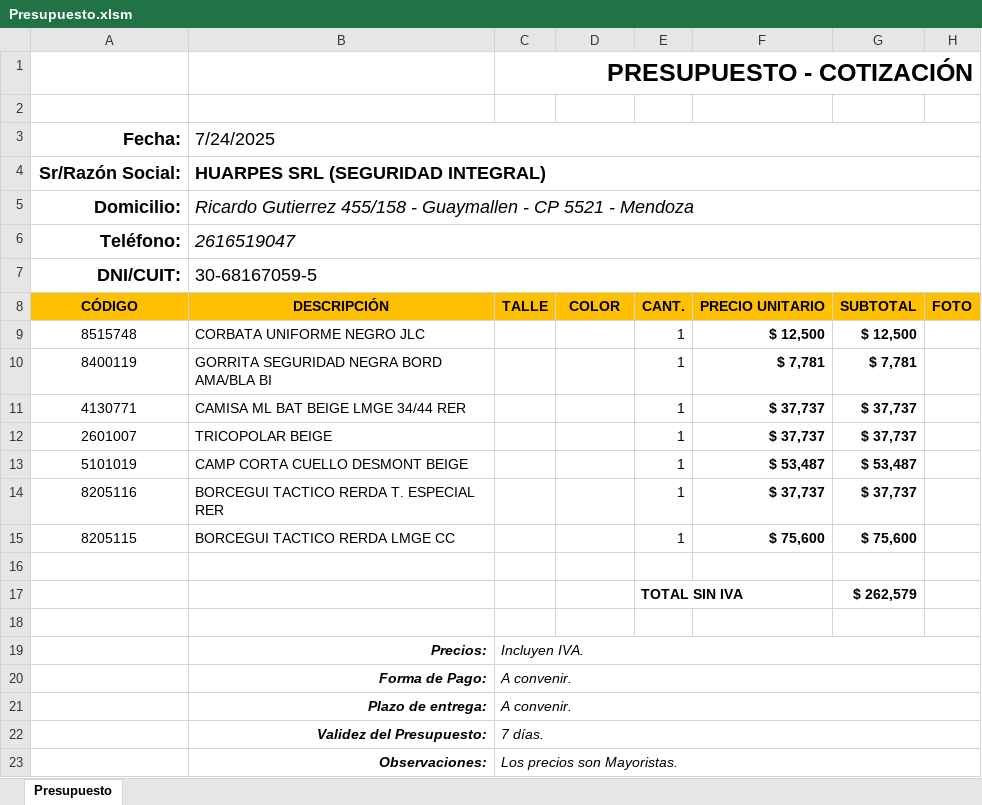
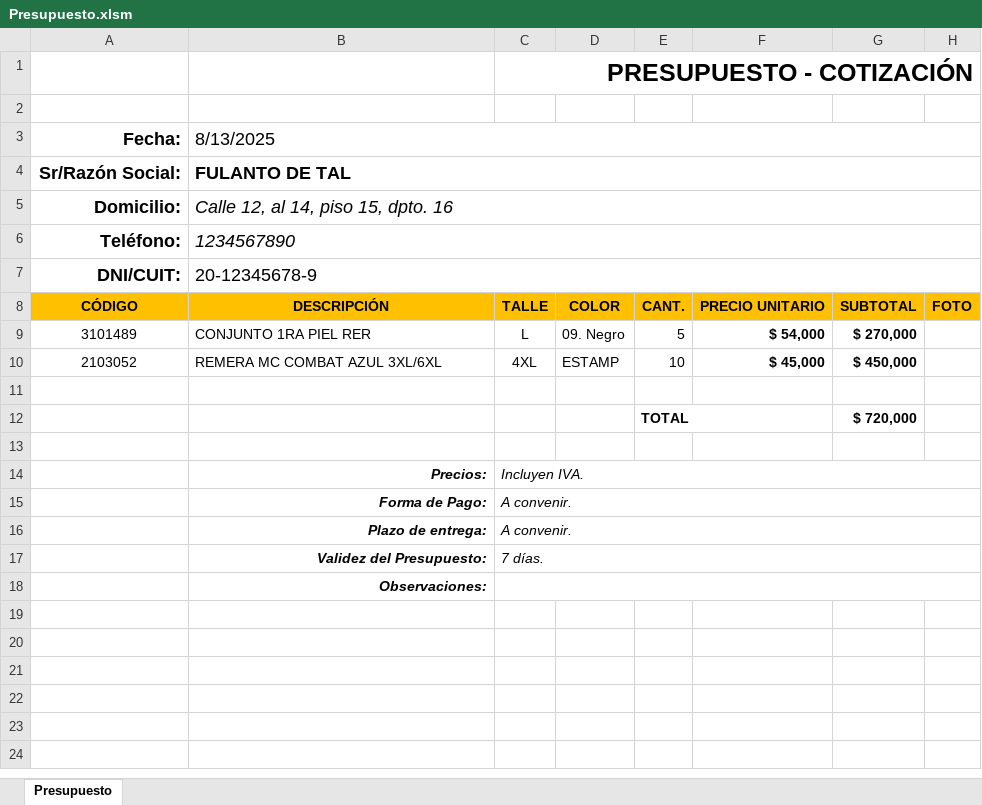
Before and after one commit to edgardoraul/Presupuesto-con-Macros, an Excel workbook: Presupuesto.xlsm, sheet Presupuesto, drawn as a sheet; values as stored, in another font and other column widths than the file's, no borders; charts and pictures and conditional formats not drawn; removed rows and columns are numbered as before the commit, all else as after; the diff names each change by its address in the sheet, - before the commit and + after, or states it on an @@ line.

Commit message:
Seguridad, errores.
Actualizción de nuevos artículos.

```diff
--- a/Presupuesto.xlsm (sheet Presupuesto)
+++ b/Presupuesto.xlsm (sheet Presupuesto)
-B3: 7/24/2025
+B3: 8/13/2025
-B4 (8/13/2025): HUARPES SRL (SEGURIDAD INTEGRAL)
+B4 (8/13/2025): FULANTO DE TAL
-B5 (8/13/2025): Ricardo Gutierrez 455/158 - Guaymallen - CP 5521 - Mendoza
+B5 (8/13/2025): Calle 12, al 14, piso 15, dpto. 16
-B6 (8/13/2025): 2616519047
+B6 (8/13/2025): 1234567890
-B7 (8/13/2025): 30-68167059-5
+B7 (8/13/2025): 20-12345678-9
-row 9: 8515748 | CORBATA UNIFORME NEGRO JLC |  |  | 1 | $ 12,500 | $ 12,500
-row 10: 8400119 | GORRITA SEGURIDAD NEGRA BORD AMA/BLA BI |  |  | 1 | $ 7,781 | $ 7,781
-row 11: 4130771 | CAMISA ML BAT BEIGE LMGE 34/44 RER |  |  | 1 | $ 37,737 | $ 37,737
-row 12: 2601007 | TRICOPOLAR BEIGE |  |  | 1 | $ 37,737 | $ 37,737
-row 13: 5101019 | CAMP CORTA CUELLO DESMONT BEIGE |  |  | 1 | $ 53,487 | $ 53,487
-row 14: 8205116 | BORCEGUI TACTICO RERDA T. ESPECIAL RER |  |  | 1 | $ 37,737 | $ 37,737
-row 15: 8205115 | BORCEGUI TACTICO RERDA LMGE CC |  |  | 1 | $ 75,600 | $ 75,600
+row 9: 3101489 | CONJUNTO 1RA PIEL RER | L | 09. Negro | 5 | $ 54,000 | $ 270,000
+row 10: 2103052 | REMERA MC COMBAT AZUL 3XL/6XL | 4XL | ESTAMP | 10 | $ 45,000 | $ 450,000
-row 17:  |  |  |  | TOTAL SIN IVA |  | $ 262,579
+row 12:  |  |  |  | TOTAL |  | $ 720,000
-C18: Los precios son Mayoristas.
+C18: (empty)
```
Also changed, not shown: formulas that keep their value, charts or pictures, 3 other files.
